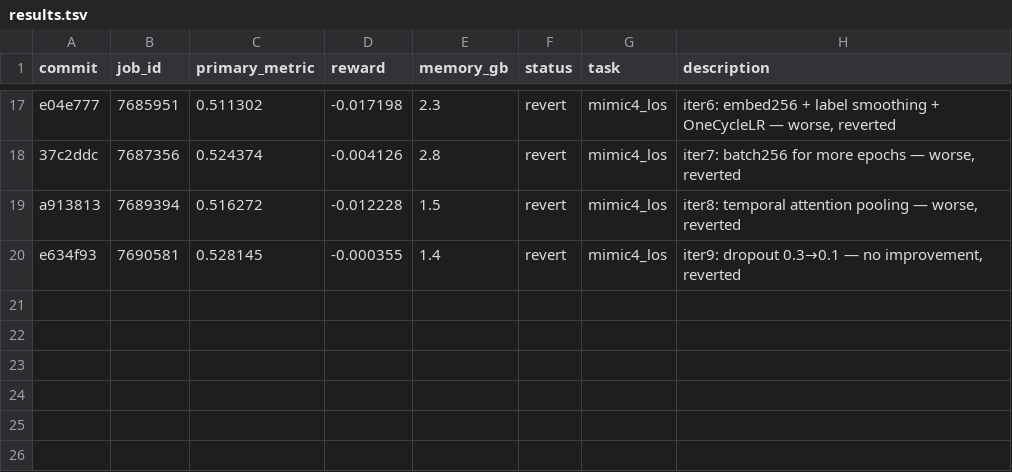
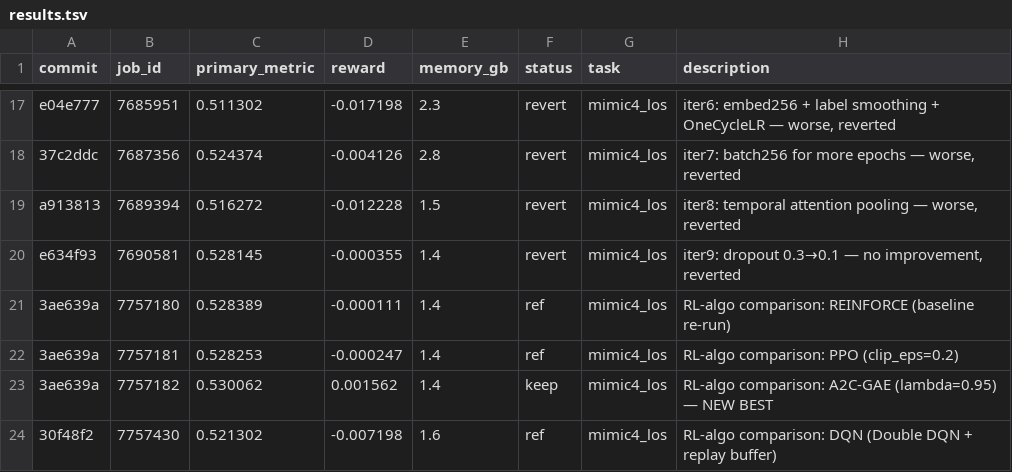
Before and after one commit to LucasWang93/medical-autoresearch, a TSV file: results.tsv, drawn as a sheet; only a part is shown, gaps mark what is left out.

```diff
--- a/results.tsv
+++ b/results.tsv
@@ -20 +20,5 @@ a913813	7689394	0.516272	-0.012228	1.5	revert	mimic4_los	iter8: temporal attenti
 e634f93	7690581	0.528145	-0.000355	1.4	revert	mimic4_los	iter9: dropout 0.3→0.1 — no improvement, reverted
+3ae639a	7757180	0.528389	-0.000111	1.4	ref	mimic4_los	RL-algo comparison: REINFORCE (baseline re-run)
+3ae639a	7757181	0.528253	-0.000247	1.4	ref	mimic4_los	RL-algo comparison: PPO (clip_eps=0.2)
+3ae639a	7757182	0.530062	0.001562	1.4	keep	mimic4_los	RL-algo comparison: A2C-GAE (lambda=0.95) — NEW BEST
+30f48f2	7757430	0.521302	-0.007198	1.6	ref	mimic4_los	RL-algo comparison: DQN (Double DQN + replay buffer)
```
Also changed, not shown: 1 other file.
